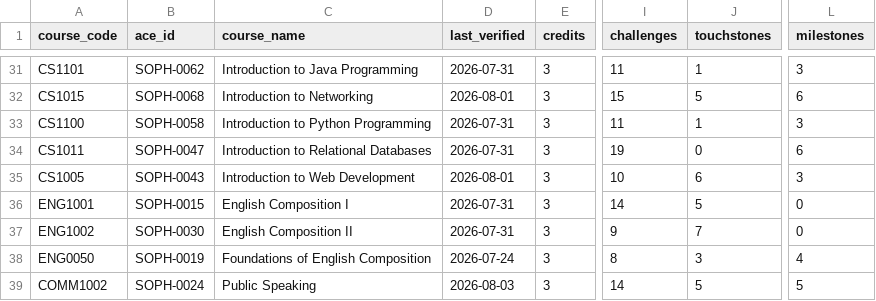
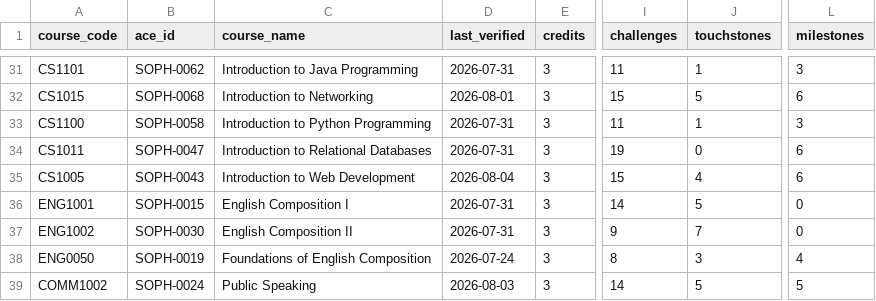
Before and after one commit to Beantheben/sophiaindex, a CSV file: data/courses.csv, drawn as a sheet; only a part is shown, gaps mark what is left out; the diff names each change by its address in the sheet, - before the commit and + after, or states it on an @@ line.

```diff
--- a/data/courses.csv
+++ b/data/courses.csv
-D35 (last_verified): 2026-08-01
+D35 (last_verified): 2026-08-04
-I35 (challenges): 10
+I35 (challenges): 15
-J35 (touchstones): 6
+J35 (touchstones): 4
-L35 (milestones): 3
+L35 (milestones): 6
```
Also changed, not shown: 3 other files.
